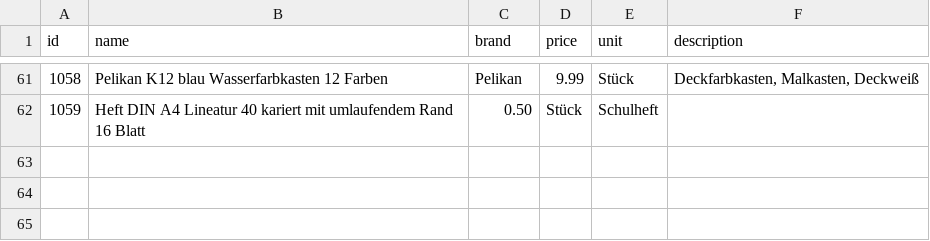
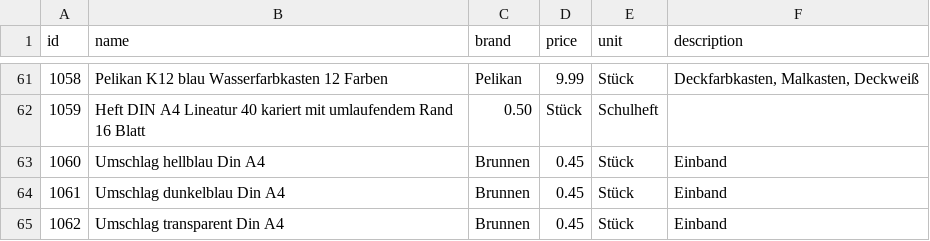
Before and after one commit to magrimuc/project-ds-end-to-end-v2, a CSV file: data/products.csv, drawn as a sheet; only a part is shown, gaps mark what is left out; the diff names each change by its address in the sheet, - before the commit and + after, or states it on an @@ line.

Commit message:
Add new product entries to products.csv

```diff
--- a/data/products.csv
+++ b/data/products.csv
+row 63: 1060 | Umschlag hellblau Din A4 | Brunnen | 0.45 | Stück | Einband
+row 64: 1061 | Umschlag dunkelblau Din A4 | Brunnen | 0.45 | Stück | Einband
+row 65: 1062 | Umschlag transparent Din A4 | Brunnen | 0.45 | Stück | Einband
```
